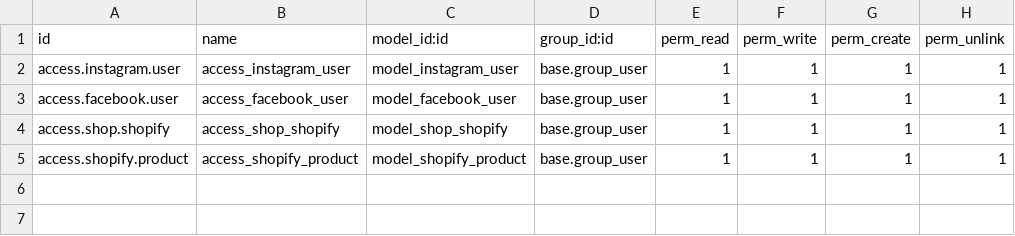
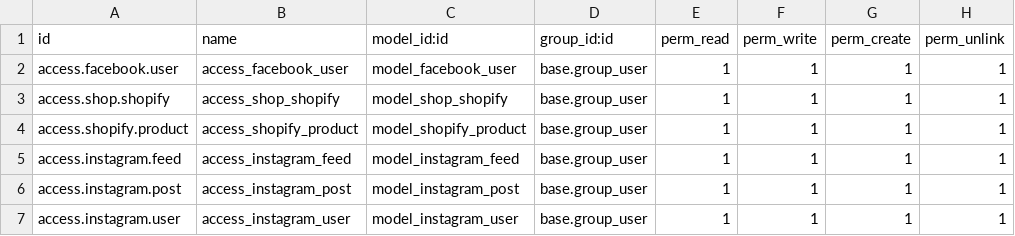
Before and after one commit to hnam19498/customaddons, a CSV file: instafeed/security/ir.model.access.csv, drawn as a sheet.

```diff
--- a/instafeed/security/ir.model.access.csv
+++ b/instafeed/security/ir.model.access.csv
@@ -1,3 +1,2 @@
 id,name,model_id:id,group_id:id,perm_read,perm_write,perm_create,perm_unlink
-access.instagram.user,access_instagram_user,model_instagram_user,base.group_user,1,1,1,1
 access.facebook.user,access_facebook_user,model_facebook_user,base.group_user,1,1,1,1
@@ -5 +4,4 @@ access.shop.shopify,access_shop_shopify,model_shop_shopify,base.group_user,1,1,1
 access.shopify.product,access_shopify_product,model_shopify_product,base.group_user,1,1,1,1
+access.instagram.feed,access_instagram_feed,model_instagram_feed,base.group_user,1,1,1,1
+access.instagram.post,access_instagram_post,model_instagram_post,base.group_user,1,1,1,1
+access.instagram.user,access_instagram_user,model_instagram_user,base.group_user,1,1,1,1
```
Also changed, not shown: 8 other files.
